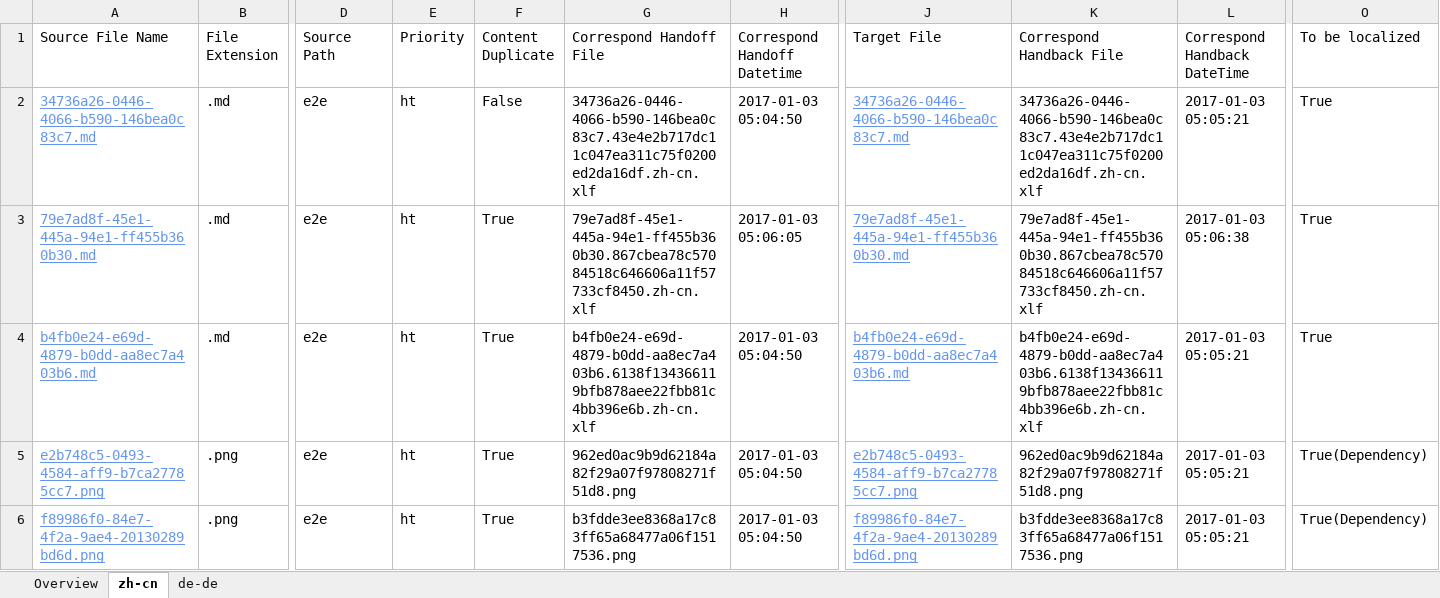
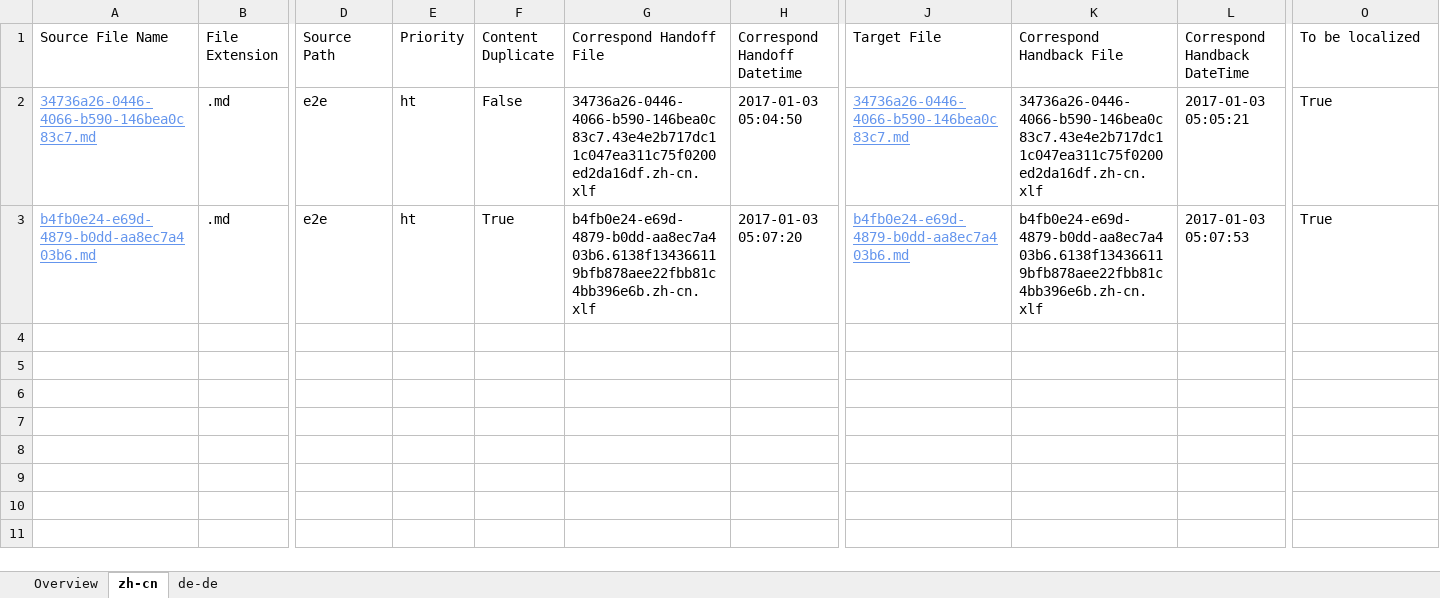
Before and after one commit to OpenLocalizationTestOrg/ol-test1-handback, an Excel workbook: ol-handback/OpenLocalizationTestOrg/ol-test1/ci/handback-status.xlsx, sheet zh-cn, drawn as a sheet; only a part is shown, gaps mark what is left out; values as stored, in another font and other column widths than the file's, no borders; table styles not drawn; removed rows and columns are numbered as before the commit, all else as after; rows hold the shown columns only; the diff names each change by its address in the sheet, - before the commit and + after, or states it on an @@ line.

Commit message:
Generate Report for Handback

```diff
--- a/ol-handback/OpenLocalizationTestOrg/ol-test1/ci/handback-status.xlsx (sheet zh-cn)
+++ b/ol-handback/OpenLocalizationTestOrg/ol-test1/ci/handback-status.xlsx (sheet zh-cn)
-row 3: 79e7ad8f-45e1-445a-94e1-ff455b360b30.md | .md | e2e | ht | True | 79e7ad8f-45e1-445a-94e1-ff455b360b30.867cbea78c57084518c646606a11f57733cf8450.zh-cn.xlf | 2017-01-03 05:06:05 | 79e7ad8f-45e1-445a-94e1-ff455b360b30.md | 79e7ad8f-45e1-445a-94e1-ff455b360b30.867cbea78c57084518c646606a11f57733cf8450.zh-cn.xlf | 2017-01-03 05:06:38 | True
-H3 (Correspond Handoff Datetime): 2017-01-03 05:04:50
+H3 (Correspond Handoff Datetime): 2017-01-03 05:07:20
-L3 (Correspond Handback DateTime): 2017-01-03 05:05:21
+L3 (Correspond Handback DateTime): 2017-01-03 05:07:53
-row 5: e2b748c5-0493-4584-aff9-b7ca27785cc7.png | .png | e2e | ht | True | 962ed0ac9b9d62184a82f29a07f97808271f51d8.png | 2017-01-03 05:04:50 | e2b748c5-0493-4584-aff9-b7ca27785cc7.png | 962ed0ac9b9d62184a82f29a07f97808271f51d8.png | 2017-01-03 05:05:21 | True(Dependency)
-row 6: f89986f0-84e7-4f2a-9ae4-20130289bd6d.png | .png | e2e | ht | True | b3fdde3ee8368a17c83ff65a68477a06f1517536.png | 2017-01-03 05:04:50 | f89986f0-84e7-4f2a-9ae4-20130289bd6d.png | b3fdde3ee8368a17c83ff65a68477a06f1517536.png | 2017-01-03 05:05:21 | True(Dependency)
```
Also changed, not shown: sheet de-de, sheet Overview, ol-handback/OpenLocalizationTestOrg/ol-test1/ci/localization-status.xlsx.
